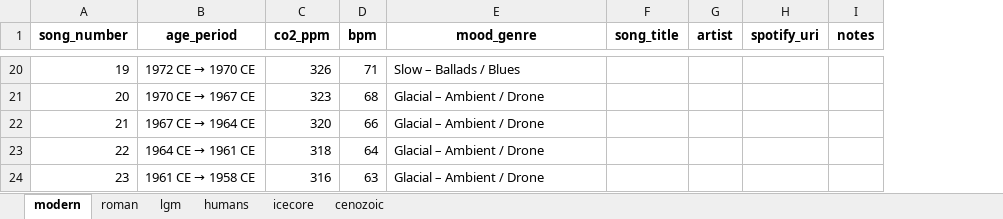
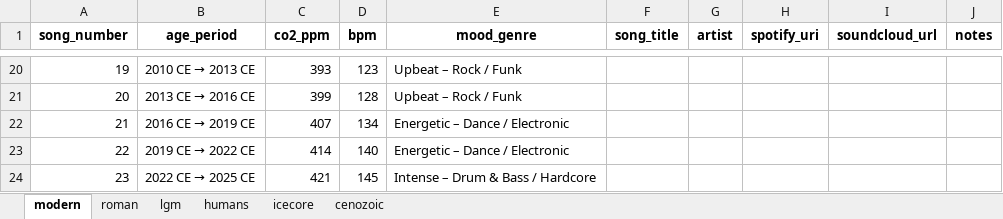
Before and after one commit to l-m-thole/beats-per-million, an Excel workbook: output/all_playlist_templates.xlsx, sheet modern, drawn as a sheet; only a part is shown, gaps mark what is left out; values as stored, in another font and other column widths than the file's, no borders; the diff covers the shown part only; the diff names each change by its address in the sheet, - before the commit and + after, or states it on an @@ line.

```diff
--- a/output/all_playlist_templates.xlsx (sheet modern)
+++ b/output/all_playlist_templates.xlsx (sheet modern)
+column I (soundcloud_url), empty
@@ B20 (age_period): 1972 CE → 1970 CE → 2010 CE → 2013 CE @@
-C20 (co2_ppm): 326
+C20 (co2_ppm): 393
-D20 (bpm): 71
+D20 (bpm): 123
-E20 (mood_genre): Slow – Ballads / Blues
+E20 (mood_genre): Upbeat – Rock / Funk
@@ B21 (age_period): 1970 CE → 1967 CE → 2013 CE → 2016 CE @@
-C21 (co2_ppm): 323
+C21 (co2_ppm): 399
-D21 (bpm): 68
+D21 (bpm): 128
-E21 (mood_genre): Glacial – Ambient / Drone
+E21 (mood_genre): Upbeat – Rock / Funk
@@ B22 (age_period): 1967 CE → 1964 CE → 2016 CE → 2019 CE @@
-C22 (co2_ppm): 320
+C22 (co2_ppm): 407
-D22 (bpm): 66
+D22 (bpm): 134
-E22:E23 (mood_genre): Glacial – Ambient / Drone
+E22:E23 (mood_genre): Energetic – Dance / Electronic
@@ B23 (age_period): 1964 CE → 1961 CE → 2019 CE → 2022 CE @@
-C23 (co2_ppm): 318
+C23 (co2_ppm): 414
-D23 (bpm): 64
+D23 (bpm): 140
@@ B24 (age_period): 1961 CE → 1958 CE → 2022 CE → 2025 CE @@
-C24 (co2_ppm): 316
+C24 (co2_ppm): 421
-D24 (bpm): 63
+D24 (bpm): 145
-E24 (mood_genre): Glacial – Ambient / Drone
+E24 (mood_genre): Intense – Drum & Bass / Hardcore
```
Also changed, not shown: 67 edited cells elsewhere in this sheet, sheet cenozoic, sheet icecore, sheet humans, sheet lgm, sheet roman, data/co2_data.xlsx, output/playlist_data.xlsx, 22 other files.
